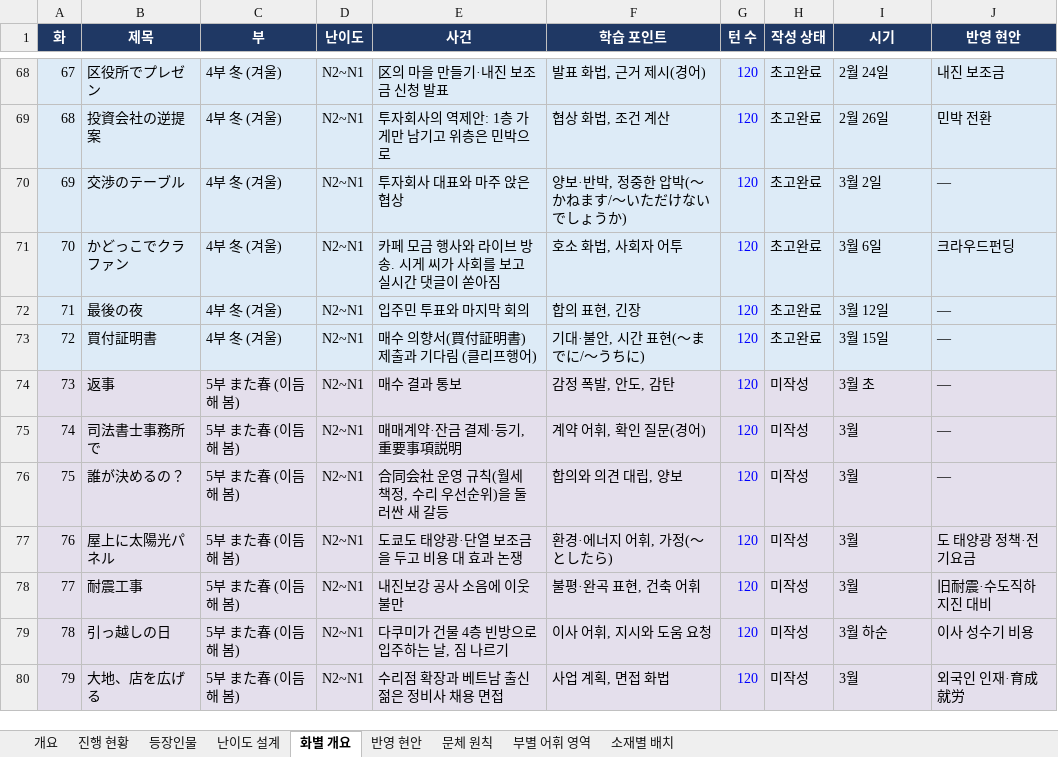
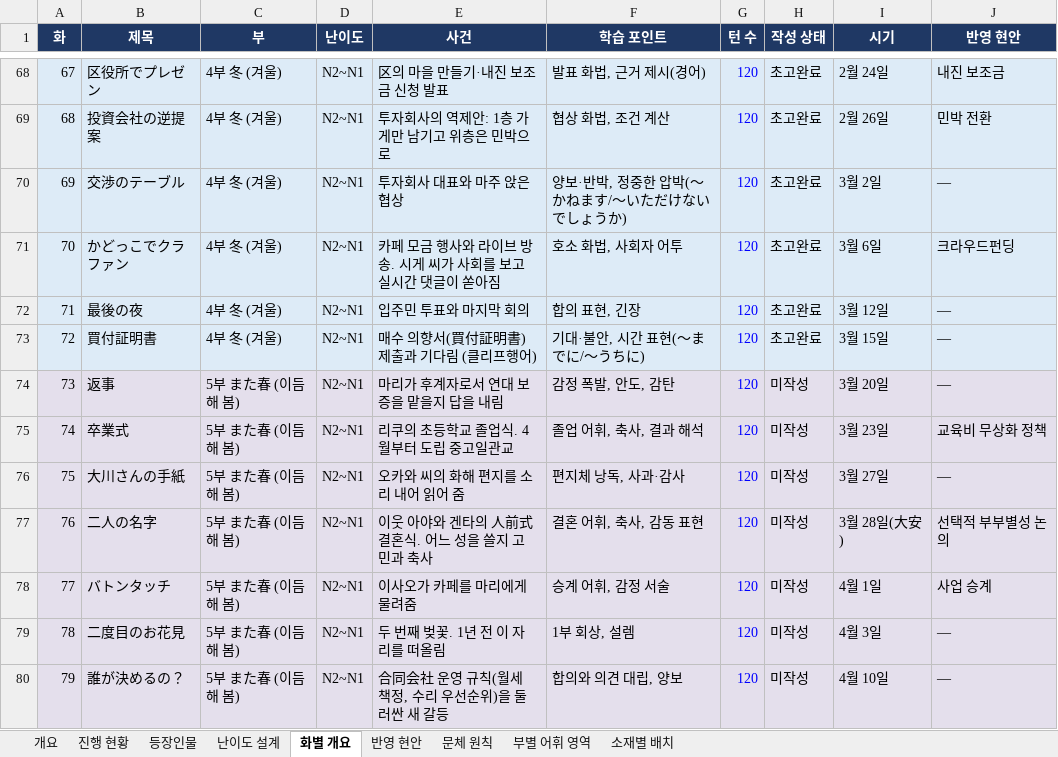
Before and after one commit to svetsvet1982/Japanese, an Excel workbook: kadonoie/角の家_일본어_연속대화문_기획서.xlsx, sheet 화별 개요, drawn as a sheet; only a part is shown, gaps mark what is left out; values as stored, in another font and other column widths than the file's, no borders; the diff covers the shown part only; the diff names each change by its address in the sheet, - before the commit and + after, or states it on an @@ line.

```diff
--- a/kadonoie/角の家_일본어_연속대화문_기획서.xlsx (sheet 화별 개요)
+++ b/kadonoie/角の家_일본어_연속대화문_기획서.xlsx (sheet 화별 개요)
-E74 (사건): 매수 결과 통보
+E74 (사건): 마리가 후계자로서 연대 보증을 맡을지 답을 내림
-I74 (시기): 3월 초
+I74 (시기): 3월 20일
-B75 (제목): 司法書士事務所で
+B75 (제목): 卒業式
-E75 (사건): 매매계약·잔금 결제·등기, 重要事項説明
+E75 (사건): 리쿠의 초등학교 졸업식. 4월부터 도립 중고일관교
-F75 (학습 포인트): 계약 어휘, 확인 질문(경어)
+F75 (학습 포인트): 졸업 어휘, 축사, 결과 해석
-I75 (시기): 3월
+I75 (시기): 3월 23일
-J75 (반영 현안): —
+J75 (반영 현안): 교육비 무상화 정책
-B76 (제목): 誰が決めるの？
+B76 (제목): 大川さんの手紙
-E76 (사건): 合同会社 운영 규칙(월세 책정, 수리 우선순위)을 둘러싼 새 갈등
+E76 (사건): 오카와 씨의 화해 편지를 소리 내어 읽어 줌
-F76 (학습 포인트): 합의와 의견 대립, 양보
+F76 (학습 포인트): 편지체 낭독, 사과·감사
-I76 (시기): 3월
+I76 (시기): 3월 27일
-B77 (제목): 屋上に太陽光パネル
+B77 (제목): 二人の名字
-E77 (사건): 도쿄도 태양광·단열 보조금을 두고 비용 대 효과 논쟁
+E77 (사건): 이웃 아야와 겐타의 人前式 결혼식. 어느 성을 쓸지 고민과 축사
-F77 (학습 포인트): 환경·에너지 어휘, 가정(〜としたら)
+F77 (학습 포인트): 결혼 어휘, 축사, 감동 표현
-I77 (시기): 3월
+I77 (시기): 3월 28일(大安)
-J77 (반영 현안): 도 태양광 정책·전기요금
+J77 (반영 현안): 선택적 부부별성 논의
-B78 (제목): 耐震工事
+B78 (제목): バトンタッチ
-E78 (사건): 내진보강 공사 소음에 이웃 불만
+E78 (사건): 이사오가 카페를 마리에게 물려줌
-F78 (학습 포인트): 불평·완곡 표현, 건축 어휘
+F78 (학습 포인트): 승계 어휘, 감정 서술
-I78 (시기): 3월
+I78 (시기): 4월 1일
-J78 (반영 현안): 旧耐震·수도직하 지진 대비
+J78 (반영 현안): 사업 승계
-B79 (제목): 引っ越しの日
+B79 (제목): 二度目のお花見
-E79 (사건): 다쿠미가 건물 4층 빈방으로 입주하는 날, 짐 나르기
+E79 (사건): 두 번째 벚꽃. 1년 전 이 자리를 떠올림
-F79 (학습 포인트): 이사 어휘, 지시와 도움 요청
+F79 (학습 포인트): 1부 회상, 설렘
-I79 (시기): 3월 하순
+I79 (시기): 4월 3일
-J79 (반영 현안): 이사 성수기 비용
+J79 (반영 현안): —
-B80 (제목): 大地、店を広げる
+B80 (제목): 誰が決めるの？
-E80 (사건): 수리점 확장과 베트남 출신 젊은 정비사 채용 면접
+E80 (사건): 合同会社 운영 규칙(월세 책정, 수리 우선순위)을 둘러싼 새 갈등
-F80 (학습 포인트): 사업 계획, 면접 화법
+F80 (학습 포인트): 합의와 의견 대립, 양보
-I80 (시기): 3월
+I80 (시기): 4월 10일
-J80 (반영 현안): 외국인 인재·育成就労
+J80 (반영 현안): —
```
Also changed, not shown: 45 edited cells elsewhere in this sheet, 3 other files.
